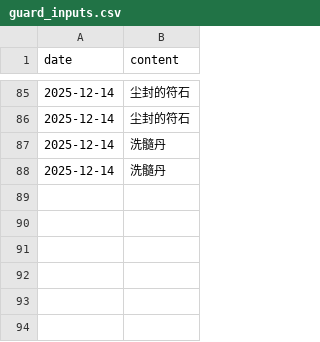
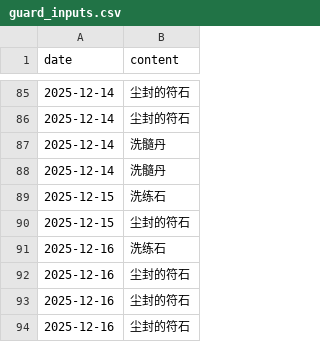
Before and after one commit to ShangJiaZheng/ShenwuMemo, a CSV file: data/guard_inputs.csv, drawn as a sheet; only a part is shown, gaps mark what is left out; the diff names each change by its address in the sheet, - before the commit and + after, or states it on an @@ line.

```diff
--- a/data/guard_inputs.csv
+++ b/data/guard_inputs.csv
+row 89: 2025-12-15 | 洗练石
+row 90: 2025-12-15 | 尘封的符石
+row 91: 2025-12-16 | 洗练石
+row 92: 2025-12-16 | 尘封的符石
+row 93: 2025-12-16 | 尘封的符石
+row 94: 2025-12-16 | 尘封的符石
```
Also changed, not shown: data/checkboxes.csv, data/data.csv.
